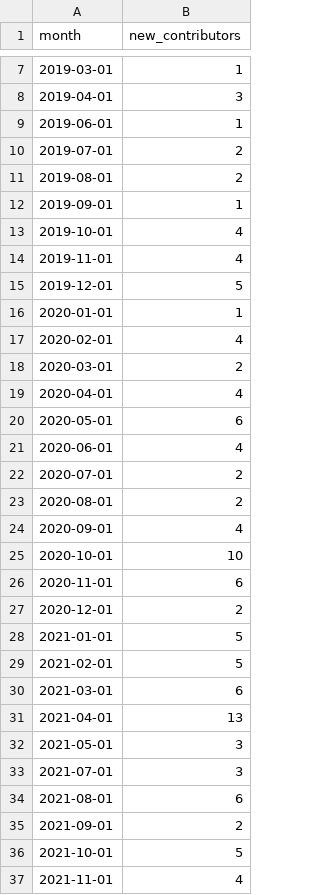
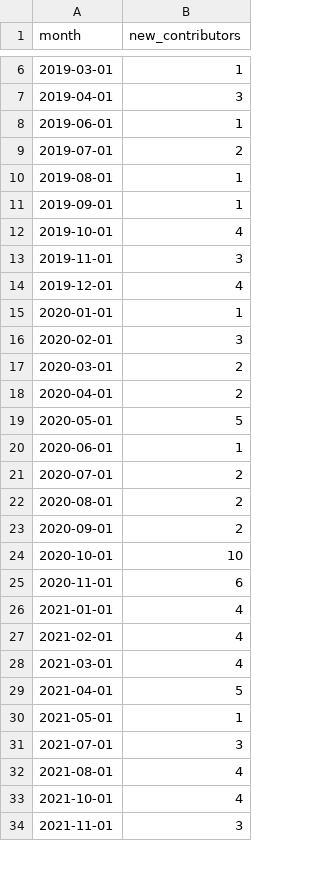
Before and after one commit to TimMonko/nps, a CSV file: data/metrics/new_contributors_monthly.csv, drawn as a sheet; only a part is shown, gaps mark what is left out; the diff covers the shown part only.

```diff
--- a/data/metrics/new_contributors_monthly.csv
+++ b/data/metrics/new_contributors_monthly.csv
@@ -10,28 +9,26 @@ month,new_contributors
 2019-07-01,2
-2019-08-01,2
+2019-08-01,1
 2019-09-01,1
 2019-10-01,4
-2019-11-01,4
-2019-12-01,5
+2019-11-01,3
+2019-12-01,4
 2020-01-01,1
-2020-02-01,4
+2020-02-01,3
 2020-03-01,2
-2020-04-01,4
-2020-05-01,6
-2020-06-01,4
+2020-04-01,2
+2020-05-01,5
+2020-06-01,1
 2020-07-01,2
 2020-08-01,2
-2020-09-01,4
+2020-09-01,2
 2020-10-01,10
 2020-11-01,6
-2020-12-01,2
-2021-01-01,5
-2021-02-01,5
-2021-03-01,6
-2021-04-01,13
-2021-05-01,3
+2021-01-01,4
+2021-02-01,4
+2021-03-01,4
+2021-04-01,5
+2021-05-01,1
 2021-07-01,3
-2021-08-01,6
-2021-09-01,2
-2021-10-01,5
-2021-11-01,4
+2021-08-01,4
+2021-10-01,4
+2021-11-01,3
```
Also changed, not shown: 1 added row, 1 removed row and 2 edited cells elsewhere in this file, data/metrics/active_contributors.csv, data/metrics/cumulative_contributors.csv, 27 other files.
